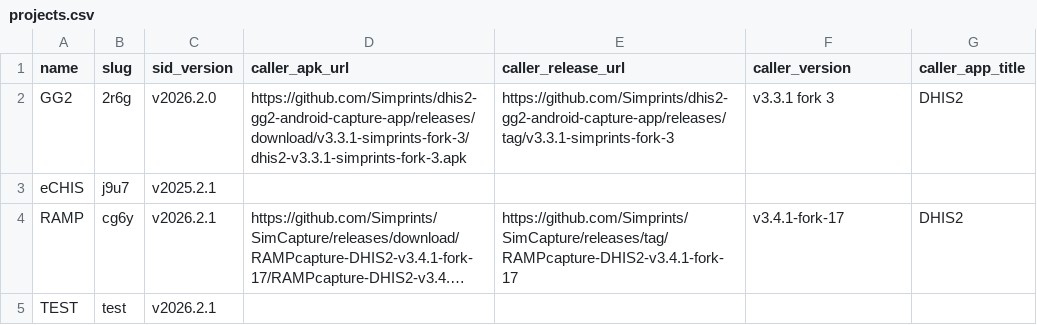
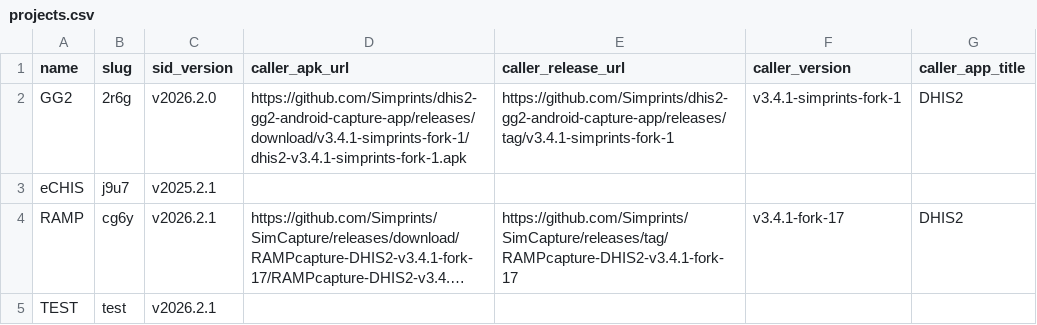
Before and after one commit to Simprints/Android-Simprints-ID, a CSV file: projects.csv, drawn as a sheet; long unchanged cells end in ….

Commit message:
Update GG2 APK and release URLs in projects.csv

```diff
--- a/projects.csv
+++ b/projects.csv
@@ -1,3 +1,3 @@
 name,slug,sid_version,caller_apk_url,caller_release_url,caller_version,caller_app_title
-GG2,2r6g,v2026.2.0,https://github.com/Simprints/dhis2-gg2-android-capture-app/releases/download/v3.3.1-simprints-fork-3/dhis2-v3.3.1-simprints-fork-3.apk,https://github.com/Simprints/dhis2-gg2-android-capture-app/releases/tag/v3.3.1-simprints-fork-3,v3.3.1 fork 3,DHIS2
+GG2,2r6g,v2026.2.0,https://github.com/Simprints/dhis2-gg2-android-capture-app/releases/download/v3.4.1-simprints-fork-1/dhis2-v3.4.1-simprints-fork-1.apk,https://github.com/Simprints/dhis2-gg2-android-capture-app/releases/tag/v3.4.1-simprints-fork-1,v3.4.1-simprints-fork-1,DHIS2
 eCHIS,j9u7,v2025.2.1,,,,
```
